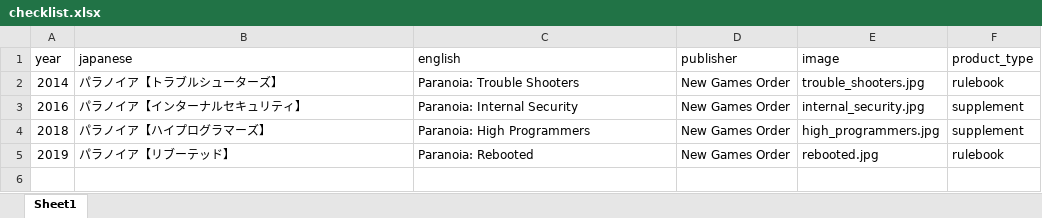
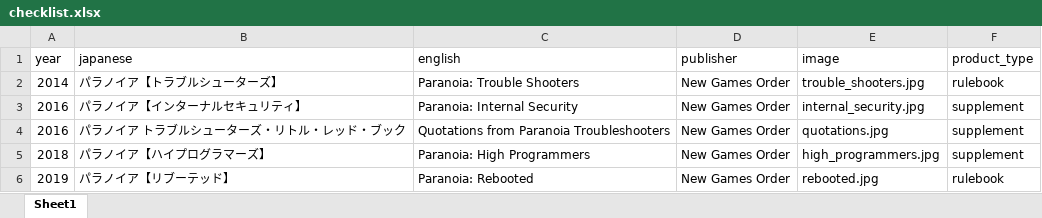
Before and after one commit to weatherspud/japanese-collectors-list, an Excel workbook: paranoia/checklist.xlsx, sheet Sheet1, drawn as a sheet; values as stored, in another font and other column widths than the file's, no borders; the diff names each change by its address in the sheet, - before the commit and + after, or states it on an @@ line.

Commit message:
more paranoia

```diff
--- a/paranoia/checklist.xlsx (sheet Sheet1)
+++ b/paranoia/checklist.xlsx (sheet Sheet1)
+row 4: 2016 | パラノイア トラブルシューターズ・リトル・レッド・ブック | Quotations from Paranoia Troubleshooters | New Games Order | quotations.jpg | supplement
```
Also changed, not shown: 4 other files.
